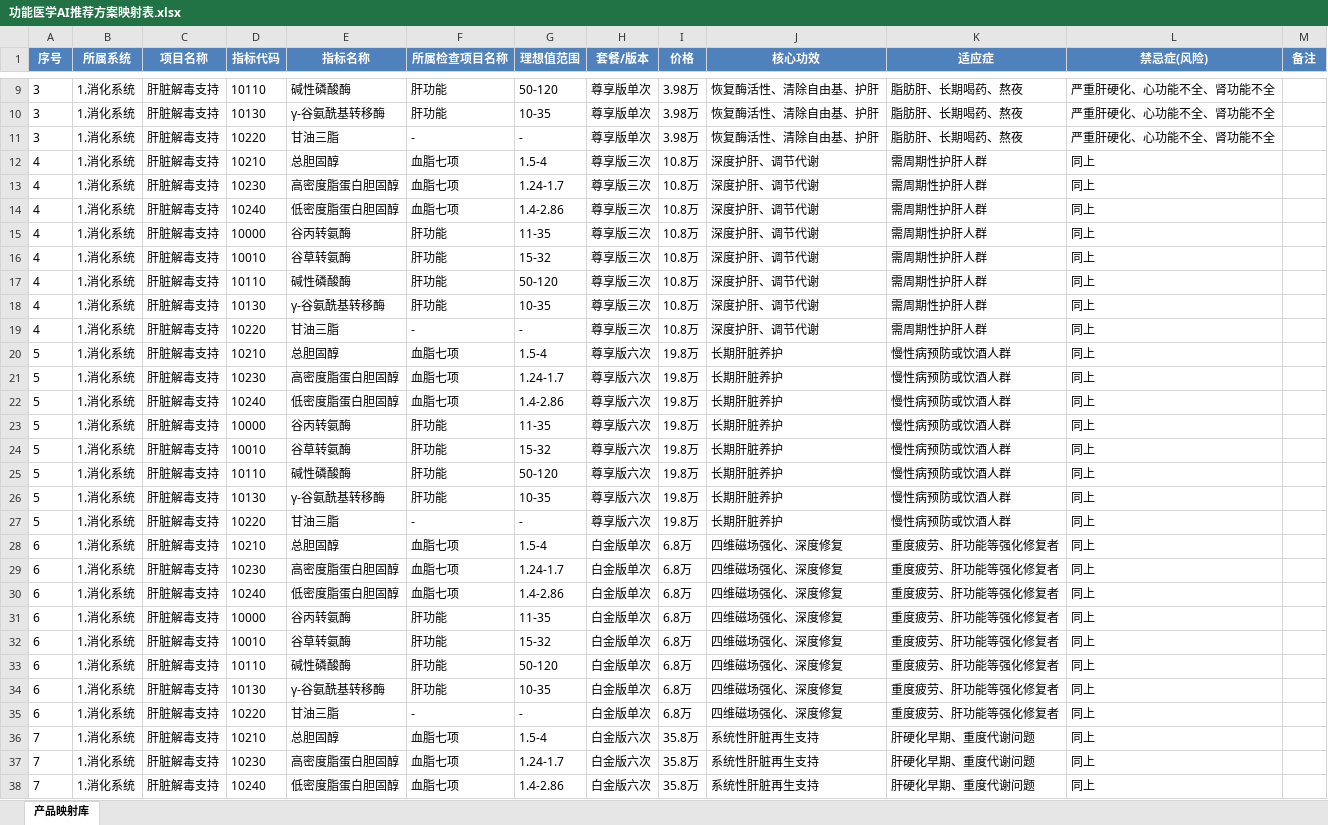
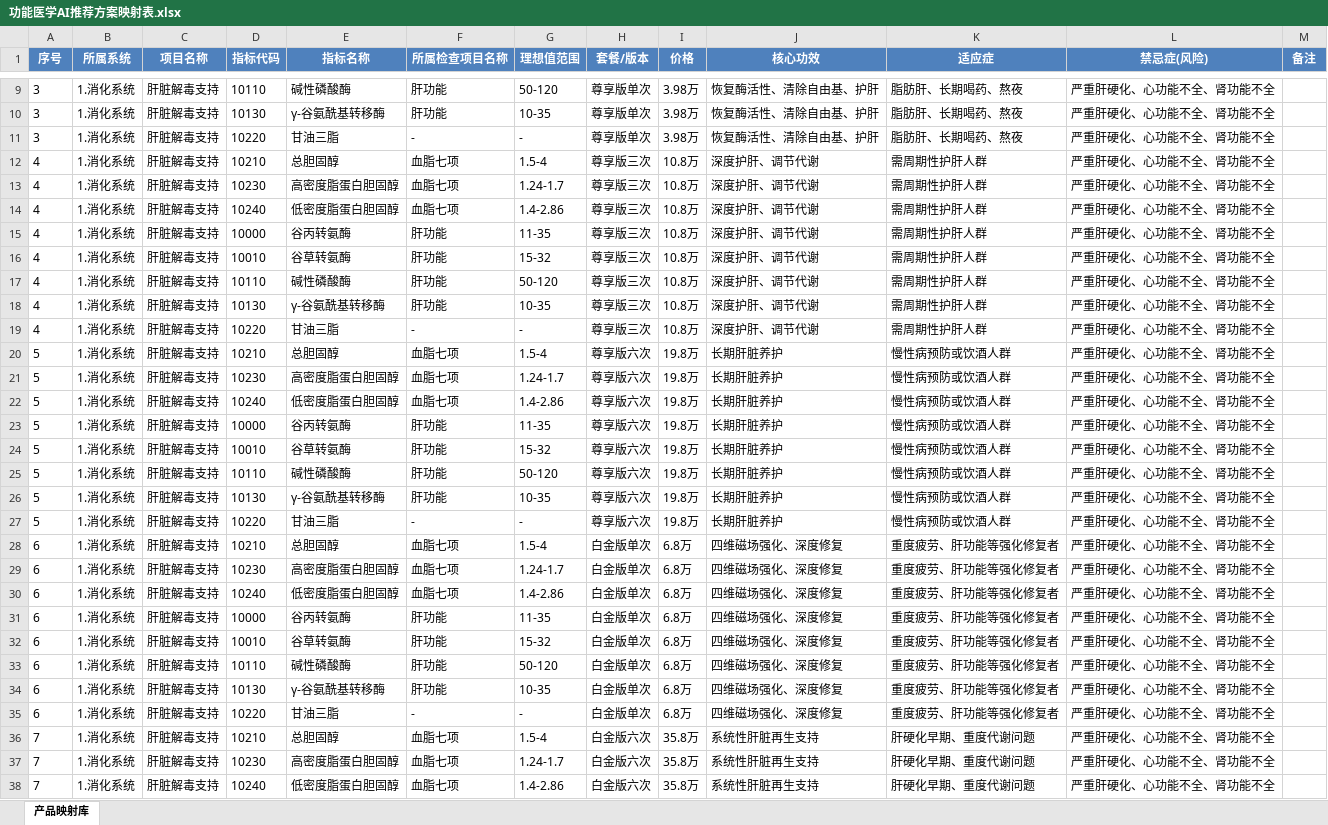
Before and after one commit to KaelZhang321/AI-Business-Platform, an Excel workbook: business-server/doc/功能医学AI推荐方案映射表.xlsx, sheet 产品映射库, drawn as a sheet; only a part is shown, gaps mark what is left out; values as stored, in another font and other column widths than the file's, no borders; the diff covers the shown part only; the diff names each change by its address in the sheet, - before the commit and + after, or states it on an @@ line.

```diff
--- a/business-server/doc/功能医学AI推荐方案映射表.xlsx (sheet 产品映射库)
+++ b/business-server/doc/功能医学AI推荐方案映射表.xlsx (sheet 产品映射库)
-L12:L38 (禁忌症(风险)): 同上
+L12:L38 (禁忌症(风险)): 严重肝硬化、心功能不全、肾功能不全
```
Also changed, not shown: 37 edited cells elsewhere in this sheet, 3 other files.
